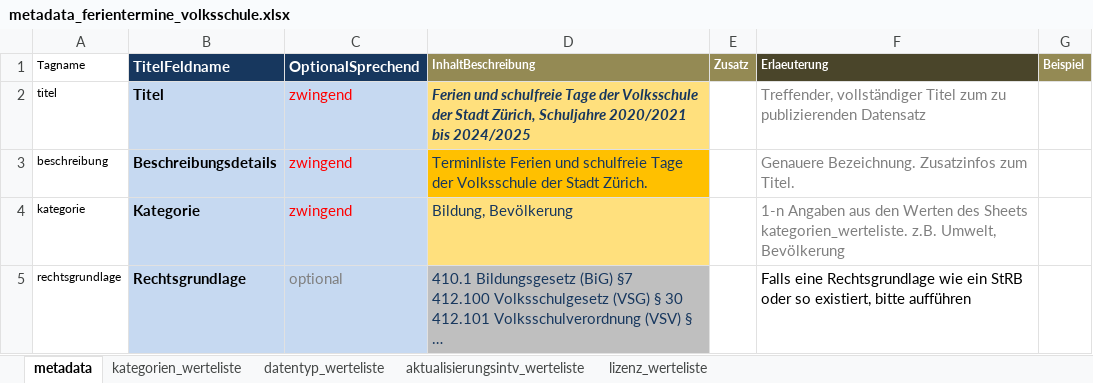
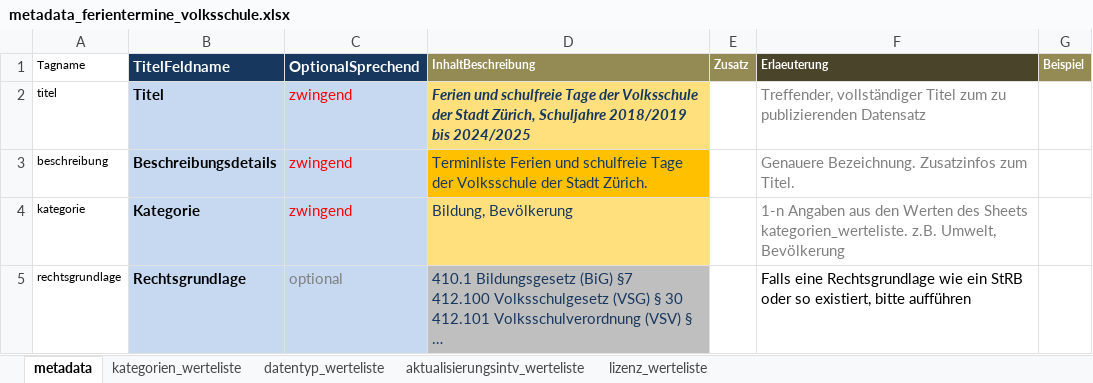
Before and after one commit to opendatazurich/opendatazurich.github.io, an Excel workbook: automation/schulferien/metadata_ferientermine_volksschule.xlsx, sheet metadata, drawn as a sheet; only a part is shown; long unchanged cells end in …; values as stored, in another font and other column widths than the file's, no borders; the diff covers the shown part only; the diff names each change by its address in the sheet, - before the commit and + after, or states it on an @@ line.

Commit message:
Update metadata

```diff
--- a/automation/schulferien/metadata_ferientermine_volksschule.xlsx (sheet metadata)
+++ b/automation/schulferien/metadata_ferientermine_volksschule.xlsx (sheet metadata)
-D2 (InhaltBeschreibung): …Zürich, Schuljahre 2020/2021 bis 2024/2025
+D2 (InhaltBeschreibung): …Zürich, Schuljahre 2018/2019 bis 2024/2025
```
Also changed, not shown: 1 added row and 2 edited cells elsewhere in this sheet, automation/stimmbeteiligung/Meta_Stimmbeteiligung.xlsx.
